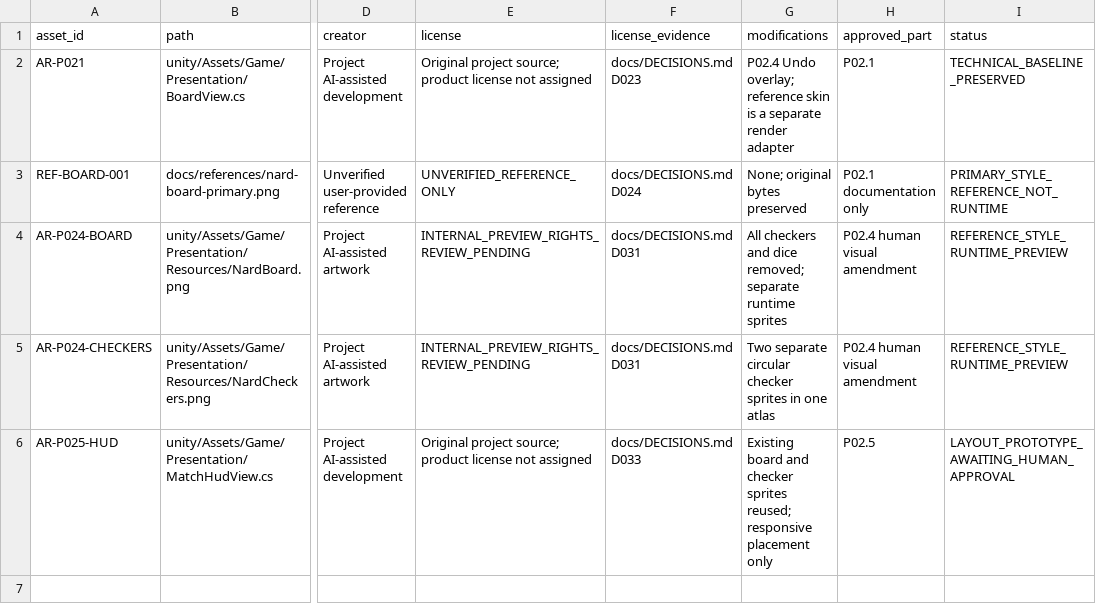
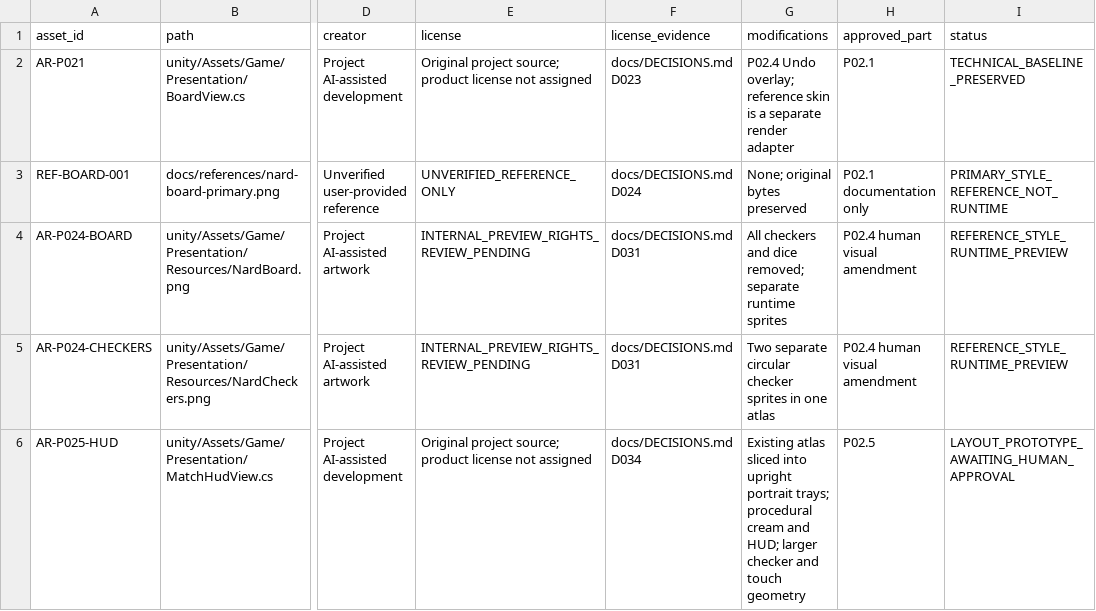
Before and after one commit to uahadov/nerd, a CSV file: docs/ASSET_MANIFEST.csv, drawn as a sheet; only a part is shown, gaps mark what is left out; the diff names each change by its address in the sheet, - before the commit and + after, or states it on an @@ line.

Commit message:
Refine P02.5 portrait board geometry, touch lanes and match HUD

```diff
--- a/docs/ASSET_MANIFEST.csv
+++ b/docs/ASSET_MANIFEST.csv
-F6 (license_evidence): docs/DECISIONS.md D033
+F6 (license_evidence): docs/DECISIONS.md D034
-G6 (modifications): Existing board and checker sprites reused; responsive placement only
+G6 (modifications): Existing atlas sliced into upright portrait trays; procedural cream and HUD; larger checker and touch geometry
```
Also changed, not shown: 34 other files.
